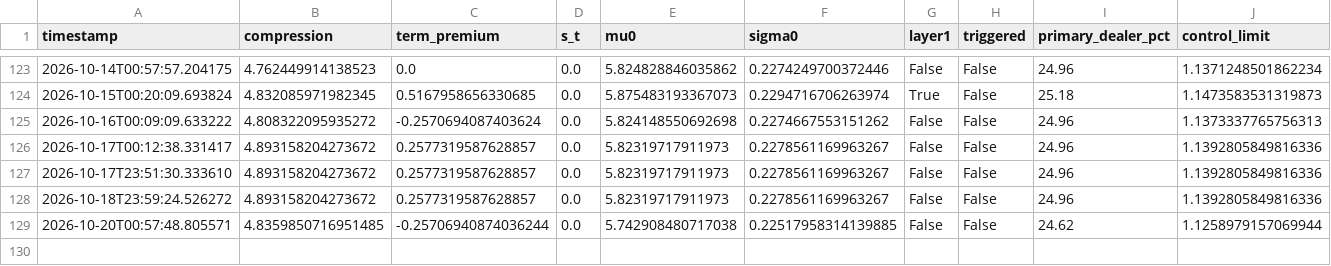
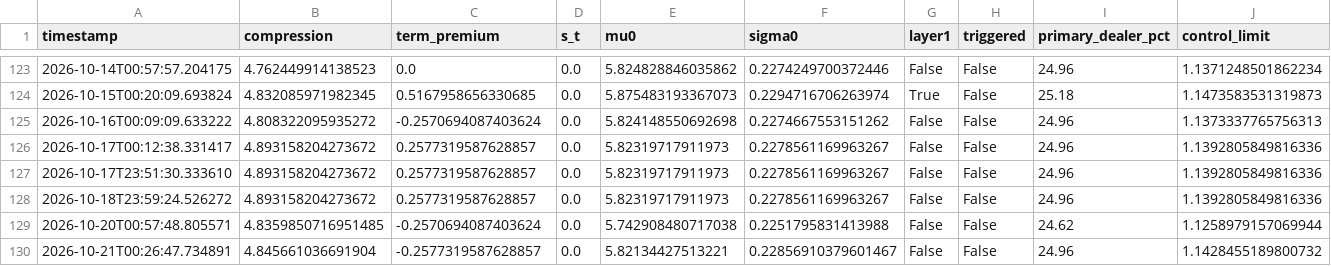
Before and after one commit to 3042183602-prog/us-regime-monitor, a CSV file: state_history.csv, drawn as a sheet; only a part is shown, gaps mark what is left out.

```diff
--- a/state_history.csv
+++ b/state_history.csv
@@ -128,2 +128,3 @@ timestamp,compression,term_premium,s_t,mu0,sigma0,layer1,triggered,primary_deale
 2026-10-18T23:59:24.526272,4.893158204273672,0.2577319587628857,0.0,5.82319717911973,0.2278561169963267,False,False,24.96,1.1392805849816336
-2026-10-20T00:57:48.805571,4.8359850716951485,-0.25706940874036244,0.0,5.742908480717038,0.22517958314139885,False,False,24.62,1.1258979157069944
+2026-10-20T00:57:48.805571,4.8359850716951485,-0.2570694087403624,0.0,5.742908480717038,0.2251795831413988,False,False,24.62,1.1258979157069944
+2026-10-21T00:26:47.734891,4.845661036691904,-0.2577319587628857,0.0,5.82134427513221,0.22856910379601467,False,False,24.96,1.1428455189800732
```
Also changed, not shown: 1 other file.
